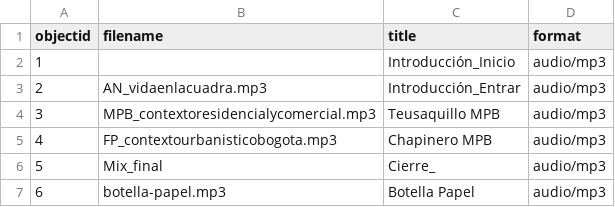
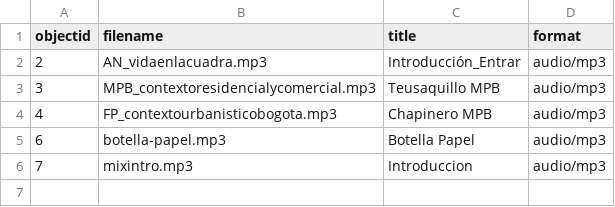
Before and after one commit to lparisb/entrevistastesis, a CSV file: _data/entrevistas.csv, drawn as a sheet.

Commit message:
Update entrevistas.csv

```diff
--- a/_data/entrevistas.csv
+++ b/_data/entrevistas.csv
@@ -1,3 +1,2 @@
 objectid,filename,title,format
-1,,Introducción_Inicio,audio/mp3
 2,AN_vidaenlacuadra.mp3,Introducción_Entrar,audio/mp3
@@ -5,3 +4,3 @@ objectid,filename,title,format
 4,FP_contextourbanisticobogota.mp3,Chapinero MPB,audio/mp3
-5,Mix_final,Cierre_,audio/mp3
 6,botella-papel.mp3,Botella Papel,audio/mp3
+7,mixintro.mp3,Introduccion,audio/mp3
```
